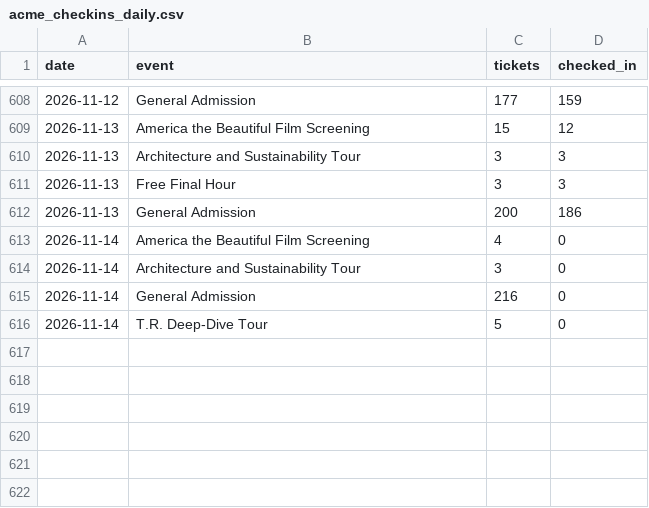
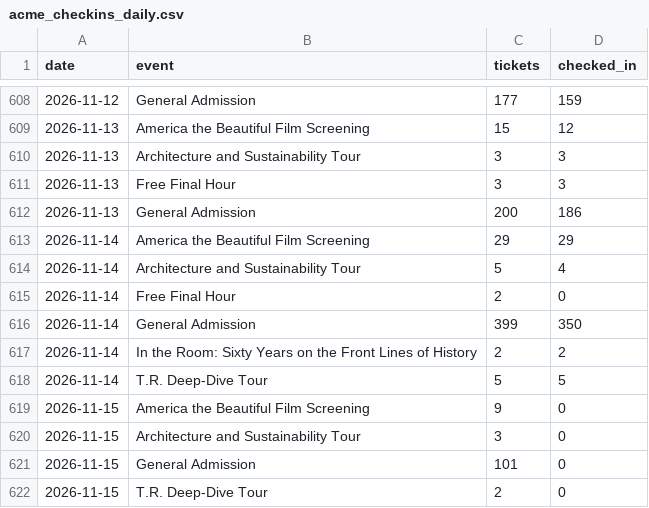
Before and after one commit to Theodore-Roosevelt-Presidential-Library/TourismData, a CSV file: data/acme_checkins_daily.csv, drawn as a sheet; only a part is shown, gaps mark what is left out.

```diff
--- a/data/acme_checkins_daily.csv
+++ b/data/acme_checkins_daily.csv
@@ -612,5 +612,11 @@ date,event,tickets,checked_in
 2026-11-13,General Admission,200,186
-2026-11-14,America the Beautiful Film Screening,4,0
-2026-11-14,Architecture and Sustainability Tour,3,0
-2026-11-14,General Admission,216,0
-2026-11-14,T.R. Deep-Dive Tour,5,0
+2026-11-14,America the Beautiful Film Screening,29,29
+2026-11-14,Architecture and Sustainability Tour,5,4
+2026-11-14,Free Final Hour,2,0
+2026-11-14,General Admission,399,350
+2026-11-14,In the Room: Sixty Years on the Front Lines of History,2,2
+2026-11-14,T.R. Deep-Dive Tour,5,5
+2026-11-15,America the Beautiful Film Screening,9,0
+2026-11-15,Architecture and Sustainability Tour,3,0
+2026-11-15,General Admission,101,0
+2026-11-15,T.R. Deep-Dive Tour,2,0
```
Also changed, not shown: data/acme_origin_zip.csv, data/acme_origin_zip_monthly.csv, 16 other files.
